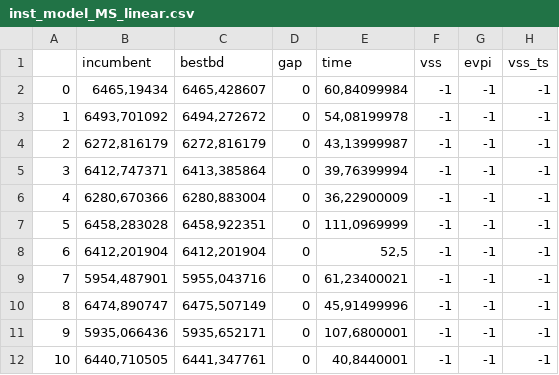
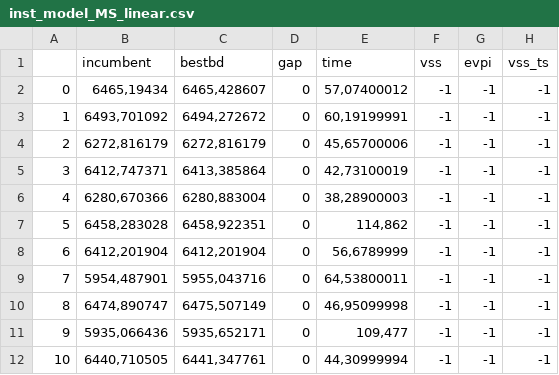
Before and after one commit to varce104/ATO_PRICING, a CSV file: var_results/inst_model_MS_linear.csv, drawn as a sheet; the diff names each change by its address in the sheet, - before the commit and + after, or states it on an @@ line.

```diff
--- a/var_results/inst_model_MS_linear.csv
+++ b/var_results/inst_model_MS_linear.csv
-E2 (time): 60,84099984
+E2 (time): 57,07400012
-E3 (time): 54,08199978
+E3 (time): 60,19199991
-E4 (time): 43,13999987
+E4 (time): 45,65700006
-E5 (time): 39,76399994
+E5 (time): 42,73100019
-E6 (time): 36,22900009
+E6 (time): 38,28900003
-E7 (time): 111,0969999
+E7 (time): 114,862
-E8 (time): 52,5
+E8 (time): 56,6789999
-E9 (time): 61,23400021
+E9 (time): 64,53800011
-E10 (time): 45,91499996
+E10 (time): 46,95099998
-E11 (time): 107,6800001
+E11 (time): 109,477
-E12 (time): 40,8440001
+E12 (time): 44,30999994
```
Also changed, not shown: var_results/inst_model_Iterative_heuristic.csv, var_results/inst_model_MS_linear_affine.csv, 7 other files.
